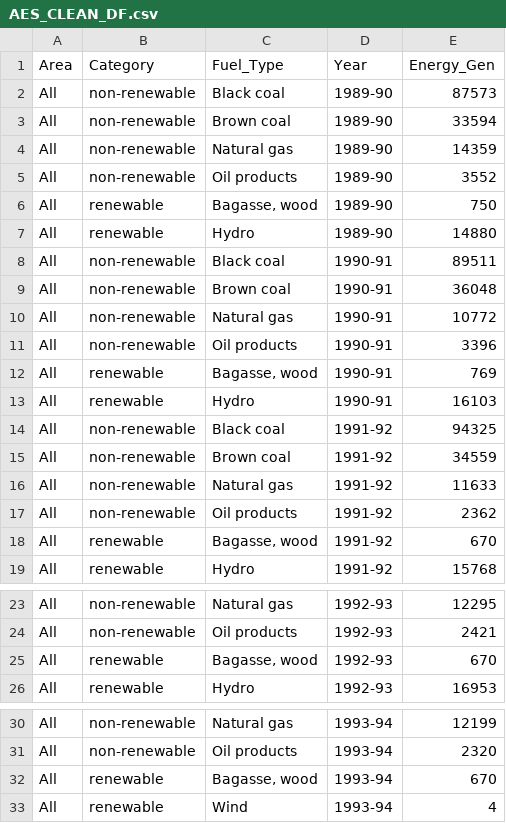
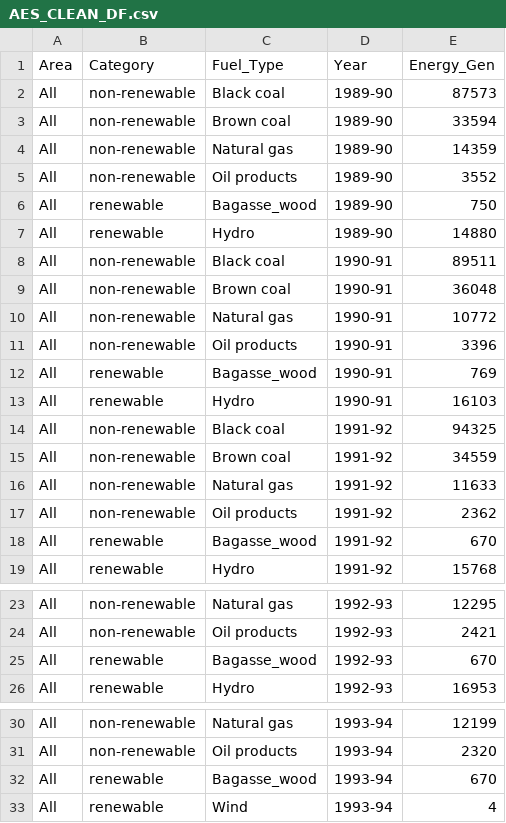
Before and after one commit to Nat-Manahan/Project-2, a CSV file: Data/AES_CLEAN_DF.csv, drawn as a sheet; only a part is shown, gaps mark what is left out; the diff covers the shown part only.

Commit message:
2nd clean df push

```diff
--- a/Data/AES_CLEAN_DF.csv
+++ b/Data/AES_CLEAN_DF.csv
@@ -6,2 +6,2 @@ All,non-renewable ,Oil products,1989-90,3552
-All,renewable,"Bagasse, wood",1989-90,750
+All,renewable,Bagasse_wood,1989-90,750
 All,renewable,Hydro,1989-90,14880
@@ -12,2 +12,2 @@ All,non-renewable ,Oil products,1990-91,3396
-All,renewable,"Bagasse, wood",1990-91,769
+All,renewable,Bagasse_wood,1990-91,769
 All,renewable,Hydro,1990-91,16103
@@ -18,2 +18,2 @@ All,non-renewable ,Oil products,1991-92,2362
-All,renewable,"Bagasse, wood",1991-92,670
+All,renewable,Bagasse_wood,1991-92,670
 All,renewable,Hydro,1991-92,15768
@@ -25,2 +25,2 @@ All,non-renewable ,Oil products,1992-93,2421
-All,renewable,"Bagasse, wood",1992-93,670
+All,renewable,Bagasse_wood,1992-93,670
 All,renewable,Hydro,1992-93,16953
@@ -32,2 +32,2 @@ All,non-renewable ,Oil products,1993-94,2320
-All,renewable,"Bagasse, wood",1993-94,670
+All,renewable,Bagasse_wood,1993-94,670
 All,renewable,Wind,1993-94,4
```
Also changed, not shown: 64 edited cells elsewhere in this file.
